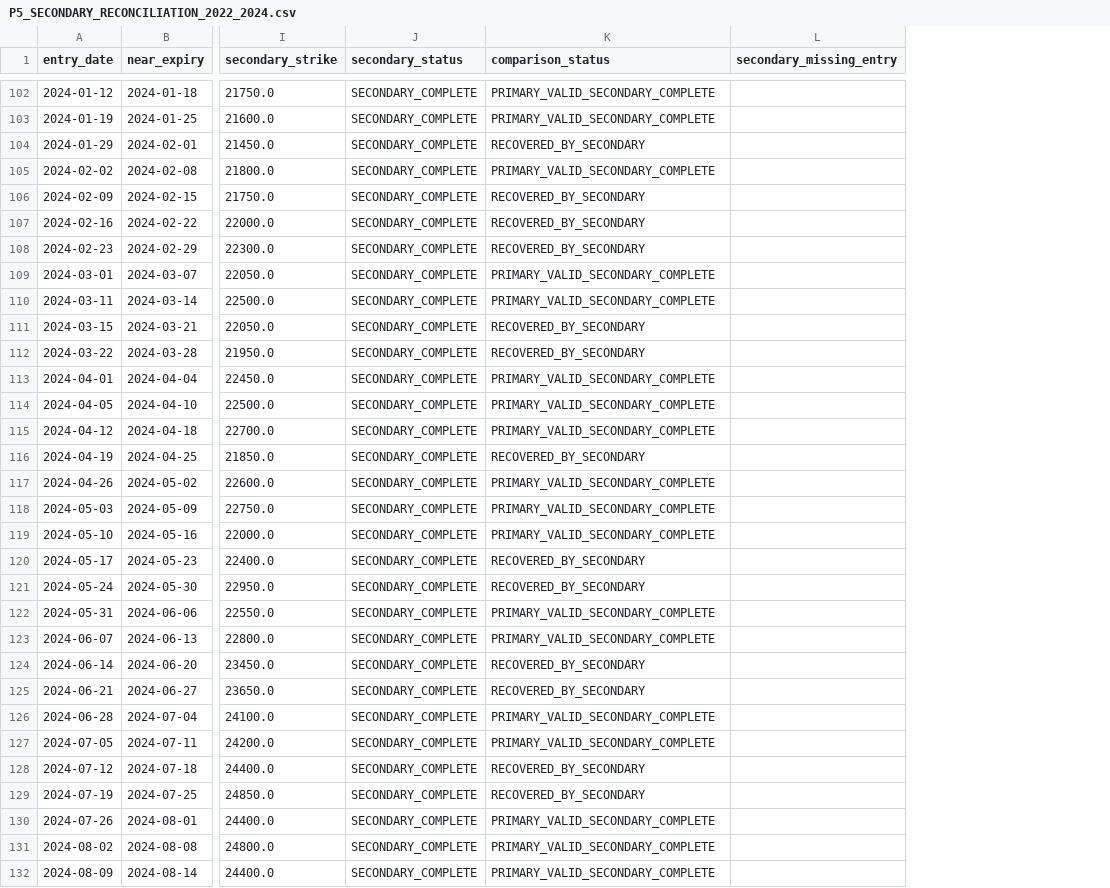
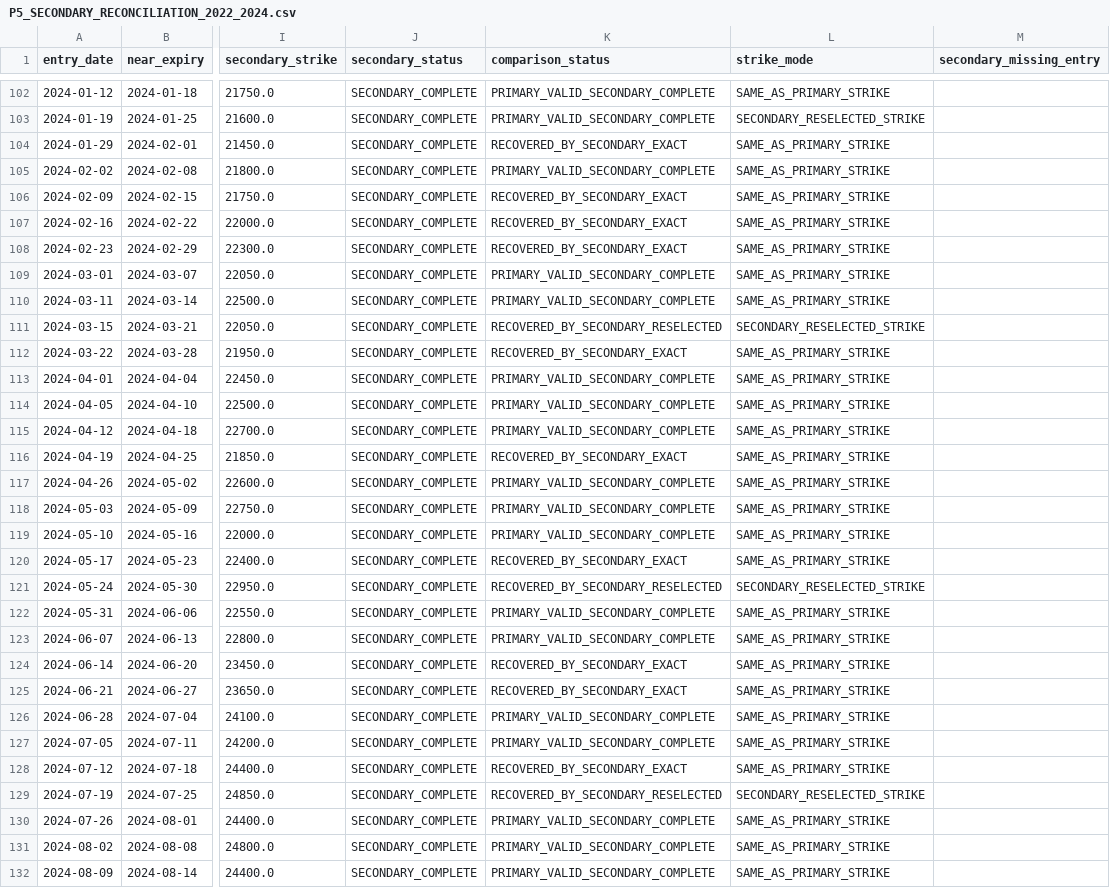
Before and after one commit to vishnuvcr/NoDip-Stage-1, a CSV file: reports/nifty_calendar/P5_SECONDARY_RECONCILIATION_2022_2024.csv, drawn as a sheet; only a part is shown, gaps mark what is left out; the diff covers the shown part only; the diff names each change by its address in the sheet, - before the commit and + after, or states it on an @@ line.

```diff
--- a/reports/nifty_calendar/P5_SECONDARY_RECONCILIATION_2022_2024.csv
+++ b/reports/nifty_calendar/P5_SECONDARY_RECONCILIATION_2022_2024.csv
+column L (strike_mode), rows 102-132: SAME_AS_PRIMARY_STRIKE | SECONDARY_RESELECTED_STRIKE | SAME_AS_PRIMARY_STRIKE | SAME_AS_PRIMARY_STRIKE | SAME_AS_PRIMARY_STRIKE | SAME_AS_PRIMARY_STRIKE | SAME_AS_PRIMARY_STRIKE | SAME_AS_PRIMARY_STRIKE | SAME_AS_PRIMARY_STRIKE | SECONDARY_RESELECTED_STRIKE | SAME_AS_PRIMARY_STRIKE | SAME_AS_PRIMARY_STRIKE | SAME_AS_PRIMARY_STRIKE | SAME_AS_PRIMARY_STRIKE | SAME_AS_PRIMARY_STRIKE | SAME_AS_PRIMARY_STRIKE | SAME_AS_PRIMARY_STRIKE | SAME_AS_PRIMARY_STRIKE | SAME_AS_PRIMARY_STRIKE | SECONDARY_RESELECTED_STRIKE | SAME_AS_PRIMARY_STRIKE | SAME_AS_PRIMARY_STRIKE | SAME_AS_PRIMARY_STRIKE | SAME_AS_PRIMARY_STRIKE | SAME_AS_PRIMARY_STRIKE | SAME_AS_PRIMARY_STRIKE | SAME_AS_PRIMARY_STRIKE | SECONDARY_RESELECTED_STRIKE | SAME_AS_PRIMARY_STRIKE | SAME_AS_PRIMARY_STRIKE | SAME_AS_PRIMARY_STRIKE
-K104 (comparison_status): RECOVERED_BY_SECONDARY
+K104 (comparison_status): RECOVERED_BY_SECONDARY_EXACT
-K106:K108 (comparison_status): RECOVERED_BY_SECONDARY
+K106:K108 (comparison_status): RECOVERED_BY_SECONDARY_EXACT
-K111 (comparison_status): RECOVERED_BY_SECONDARY
+K111 (comparison_status): RECOVERED_BY_SECONDARY_RESELECTED
-K112 (comparison_status): RECOVERED_BY_SECONDARY
+K112 (comparison_status): RECOVERED_BY_SECONDARY_EXACT
-K116 (comparison_status): RECOVERED_BY_SECONDARY
+K116 (comparison_status): RECOVERED_BY_SECONDARY_EXACT
-K120 (comparison_status): RECOVERED_BY_SECONDARY
+K120 (comparison_status): RECOVERED_BY_SECONDARY_EXACT
-K121 (comparison_status): RECOVERED_BY_SECONDARY
+K121 (comparison_status): RECOVERED_BY_SECONDARY_RESELECTED
-K124:K125 (comparison_status): RECOVERED_BY_SECONDARY
+K124:K125 (comparison_status): RECOVERED_BY_SECONDARY_EXACT
-K128 (comparison_status): RECOVERED_BY_SECONDARY
+K128 (comparison_status): RECOVERED_BY_SECONDARY_EXACT
-K129 (comparison_status): RECOVERED_BY_SECONDARY
+K129 (comparison_status): RECOVERED_BY_SECONDARY_RESELECTED
```
Also changed, not shown: 95 edited cells elsewhere in this file.
